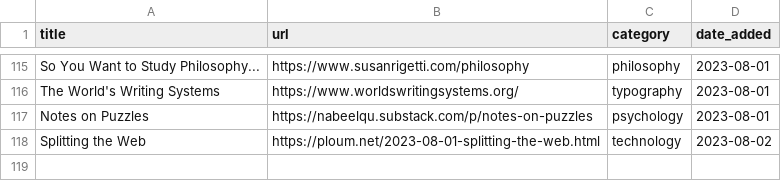
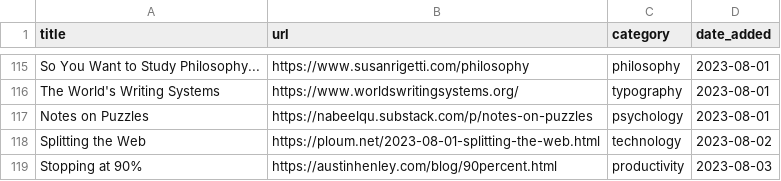
Before and after one commit to jdonland/bookmarks, a CSV file: bookmarks.csv, drawn as a sheet; only a part is shown, gaps mark what is left out.

Commit message:
add stopping at 90%

```diff
--- a/bookmarks.csv
+++ b/bookmarks.csv
@@ -118 +118,2 @@ Notes on Puzzles,https://nabeelqu.substack.com/p/notes-on-puzzles,psychology,202
 Splitting the Web,https://ploum.net/2023-08-01-splitting-the-web.html,technology,2023-08-02
+Stopping at 90%,https://austinhenley.com/blog/90percent.html,productivity,2023-08-03
```
Also changed, not shown: 1 other file.
